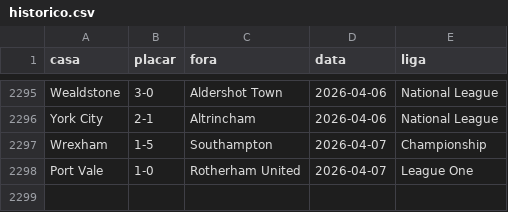
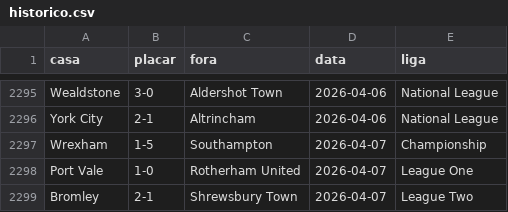
Before and after one commit to AlexTorres10/bbi-placares, a CSV file: data/historico.csv, drawn as a sheet; only a part is shown, gaps mark what is left out; the diff names each change by its address in the sheet, - before the commit and + after, or states it on an @@ line.

```diff
--- a/data/historico.csv
+++ b/data/historico.csv
+row 2299: Bromley | 2-1 | Shrewsbury Town | 2026-04-07 | League Two
```
Also changed, not shown: data/posicoes.csv, 1 other file.
